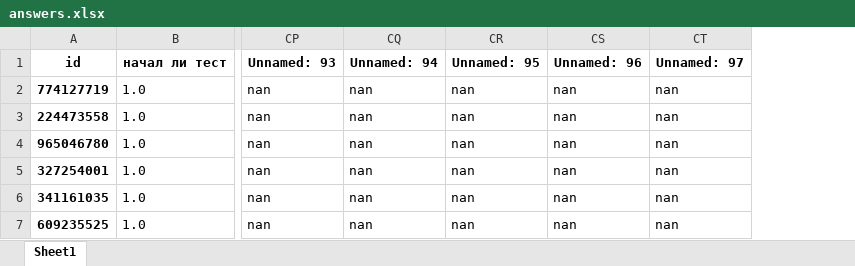
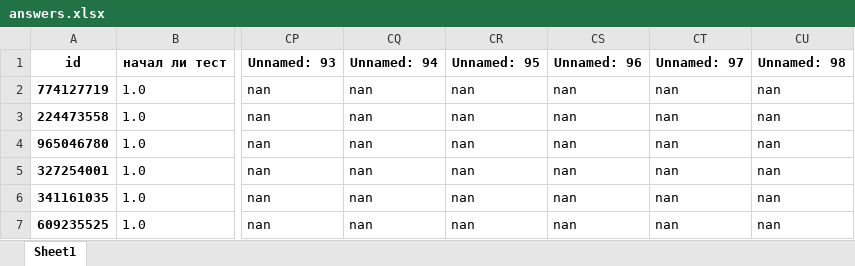
Before and after one commit to NikitosMetla/Antistresss_bot, an Excel workbook: data/answers.xlsx, sheet Sheet1, drawn as a sheet; only a part is shown, gaps mark what is left out; values as stored, in another font and other column widths than the file's, no borders; the diff covers the shown part only; the diff names each change by its address in the sheet, - before the commit and + after, or states it on an @@ line.

```diff
--- a/data/answers.xlsx (sheet Sheet1)
+++ b/data/answers.xlsx (sheet Sheet1)
+column CU, rows 1-7: Unnamed: 98 | nan | nan | nan | nan | nan | nan
```
Also changed, not shown: 8 edited cells elsewhere in this sheet, data/feed_back.xlsx, data/users.xlsx, 3 other files.
